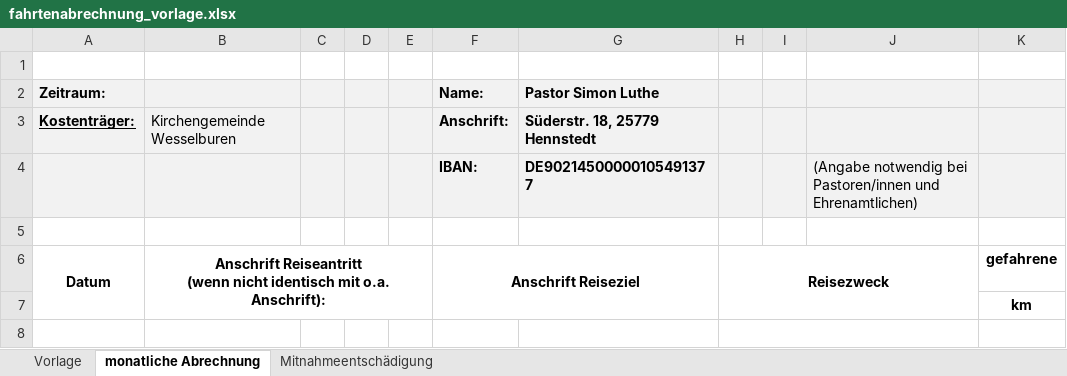
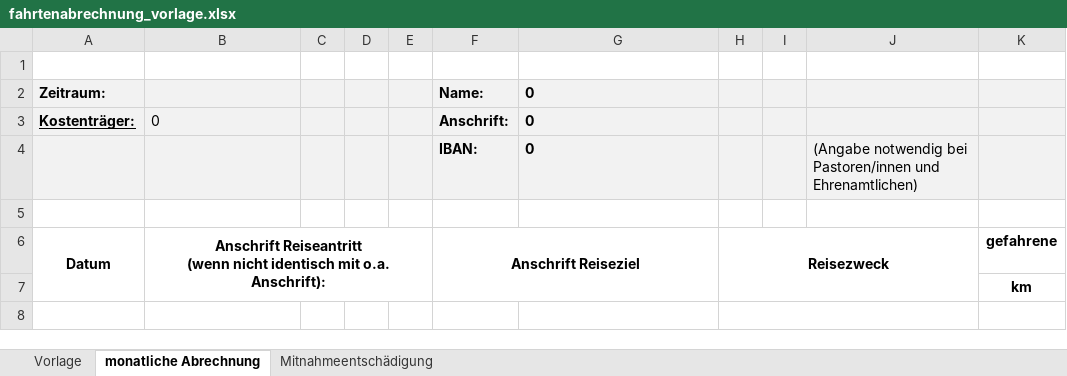
Before and after one commit to Revisor01/Fahrtenbuch, an Excel workbook: backend/templates/fahrtenabrechnung_vorlage.xlsx, sheet monatliche Abrechnung, drawn as a sheet; only a part is shown; values as stored, in another font and other column widths than the file's, no borders; the diff names each change by its address in the sheet, - before the commit and + after, or states it on an @@ line.

```diff
--- a/backend/templates/fahrtenabrechnung_vorlage.xlsx (sheet monatliche Abrechnung)
+++ b/backend/templates/fahrtenabrechnung_vorlage.xlsx (sheet monatliche Abrechnung)
-G2: Pastor Simon Luthe
+G2: 0
-B3: Kirchengemeinde Wesselburen
+B3: 0
-G3: Süderstr. 18, 25779 Hennstedt
+G3: 0
-G4: DE90214500000105491377
+G4: 0
```
Also changed, not shown: sheet Mitnahmeentschädigung, sheet Vorlage, 1 other file.
